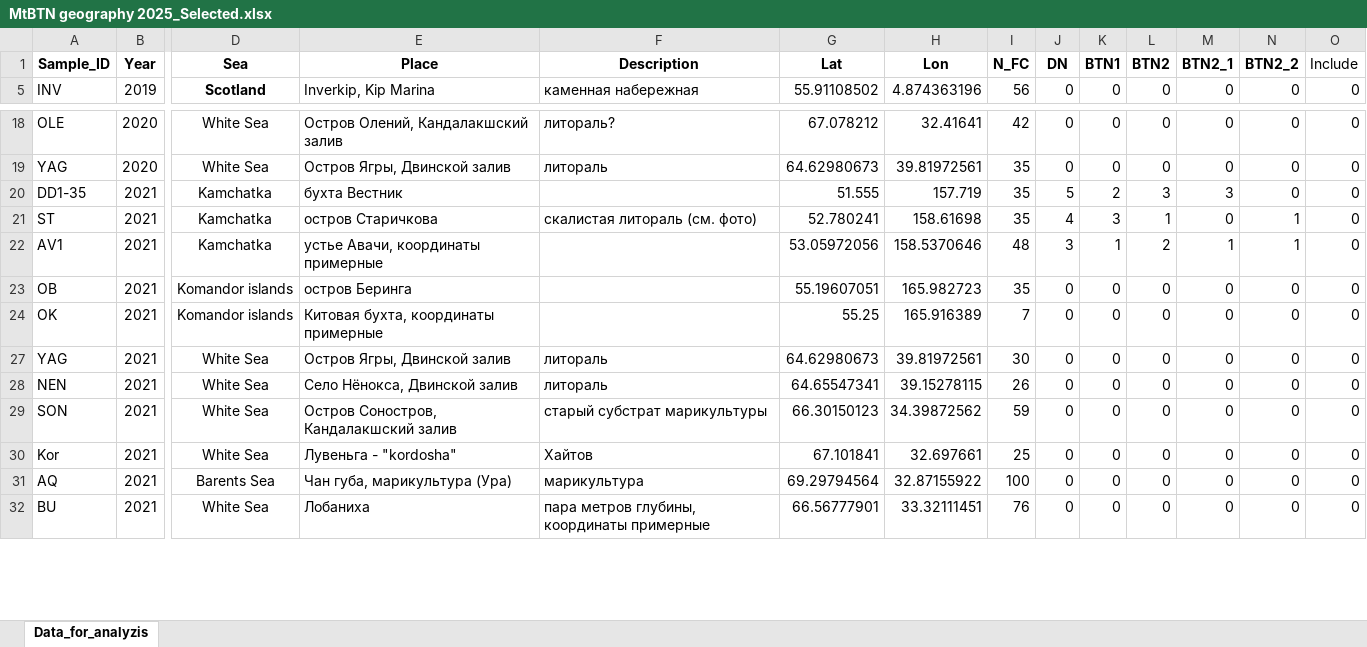
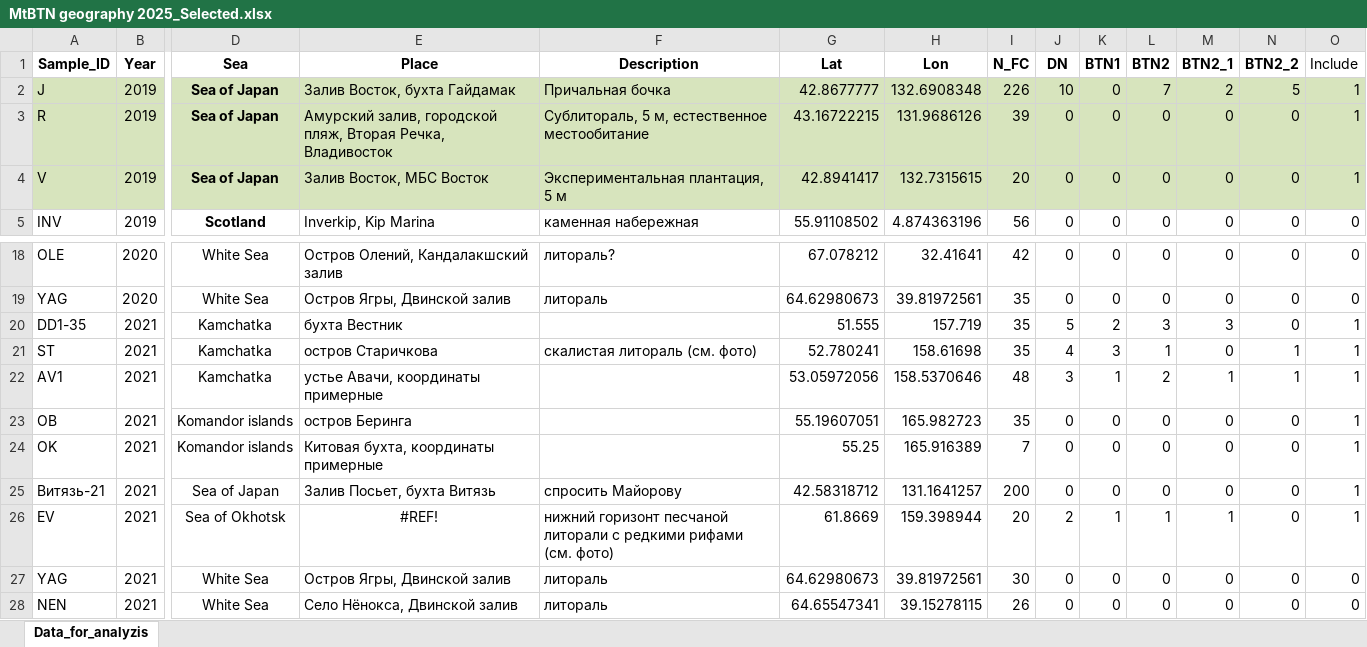
Before and after one commit to polydora/Articles_in_progress, an Excel workbook: RSF_Report_2025/R_calc_RSF_2025/Data/MtBTN geography 2025_Selected.xlsx, sheet Data_for_analyzis, drawn as a sheet; only a part is shown, gaps mark what is left out; the shorter side is filled out with more unchanged rows; values as stored, in another font and other column widths than the file's, no borders; rows hold the shown columns only; the diff covers the shown part only; the diff names each change by its address in the sheet, - before the commit and + after, or states it on an @@ line.

```diff
--- a/RSF_Report_2025/R_calc_RSF_2025/Data/MtBTN geography 2025_Selected.xlsx (sheet Data_for_analyzis)
+++ b/RSF_Report_2025/R_calc_RSF_2025/Data/MtBTN geography 2025_Selected.xlsx (sheet Data_for_analyzis)
@@ row 2 unhidden: J | 2019 | Sea of Japan | Залив Восток, бухта Гайдамак | Причальная бочка | 42.8677777 | 132.6908348 | 226 | 10 | 0 | 7 | 2 | 5 | 1 @@
@@ row 3 unhidden: R | 2019 | Sea of Japan | Амурский залив, городской пляж, Вторая Речка, Владивосток | Сублитораль, 5 м, естественное местообитание | 43.16722215 | 131.9686126 | 39 | 0 | 0 | 0 | 0 | 0 | 1 @@
@@ row 4 unhidden: V | 2019 | Sea of Japan | Залив Восток, МБС Восток | Экспериментальная плантация, 5 м | 42.8941417 | 132.7315615 | 20 | 0 | 0 | 0 | 0 | 0 | 1 @@
-O20:O24 (Include): 0
+O20:O24 (Include): 1
@@ row 25 unhidden: Витязь-21 | 2021 | Sea of Japan | Залив Посьет, бухта Витязь | спросить Майорову | 42.58318712 | 131.1641257 | 200 | 0 | 0 | 0 | 0 | 0 | 1 @@
@@ row 26 unhidden: EV | 2021 | Sea of Okhotsk | #REF! | нижний горизонт песчаной литорали с редкими рифами (см. фото) | 61.8669 | 159.398944 | 20 | 2 | 1 | 1 | 1 | 0 | 1 @@
```
Also changed, not shown: 29 hidden or unhidden rows and 11 edited cells elsewhere in this sheet, RSF_Report_2025/R_calc_RSF_2025/Data/Mussel_growth_Magadan_2021_2023.xlsx, 32 other files.
